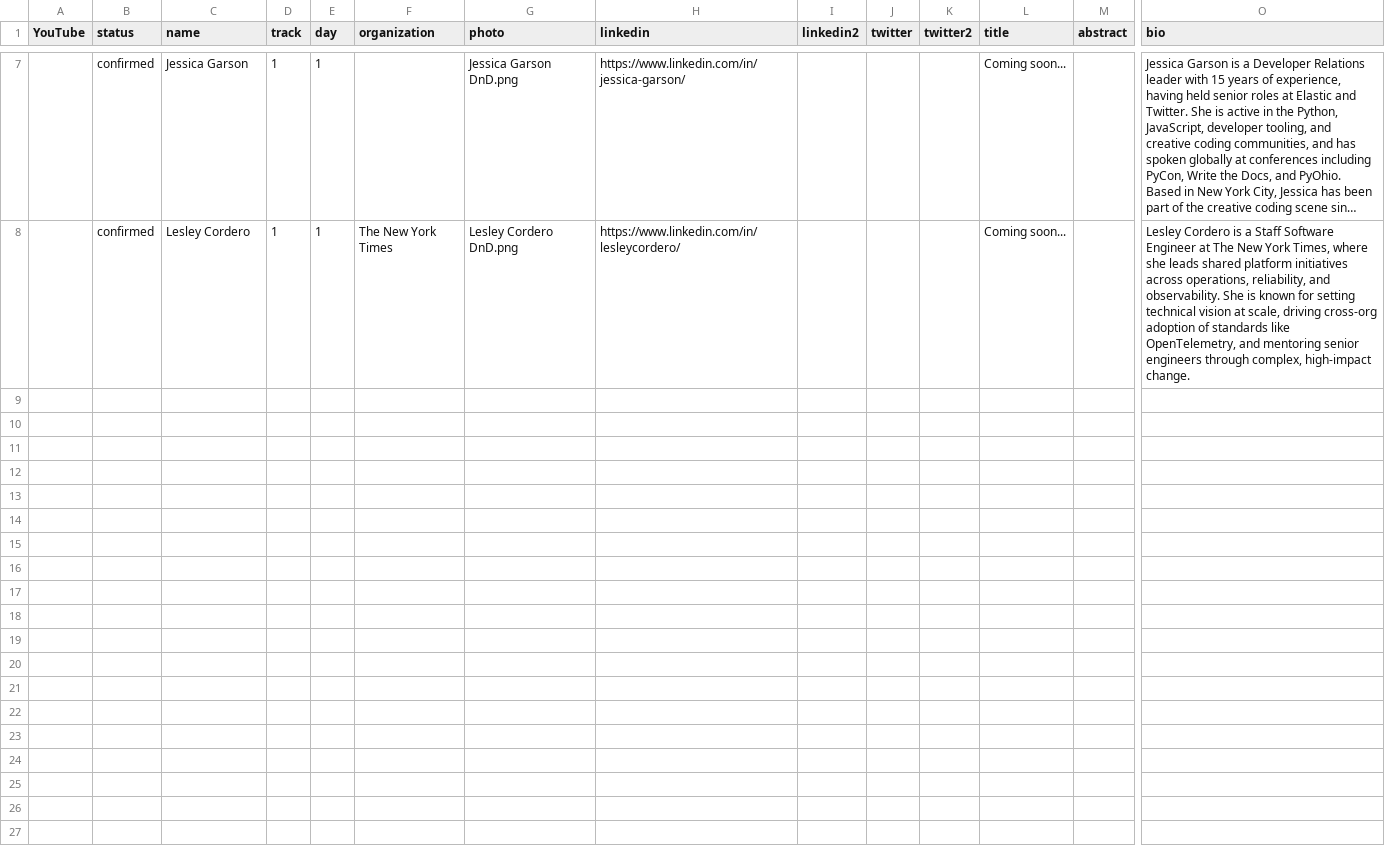
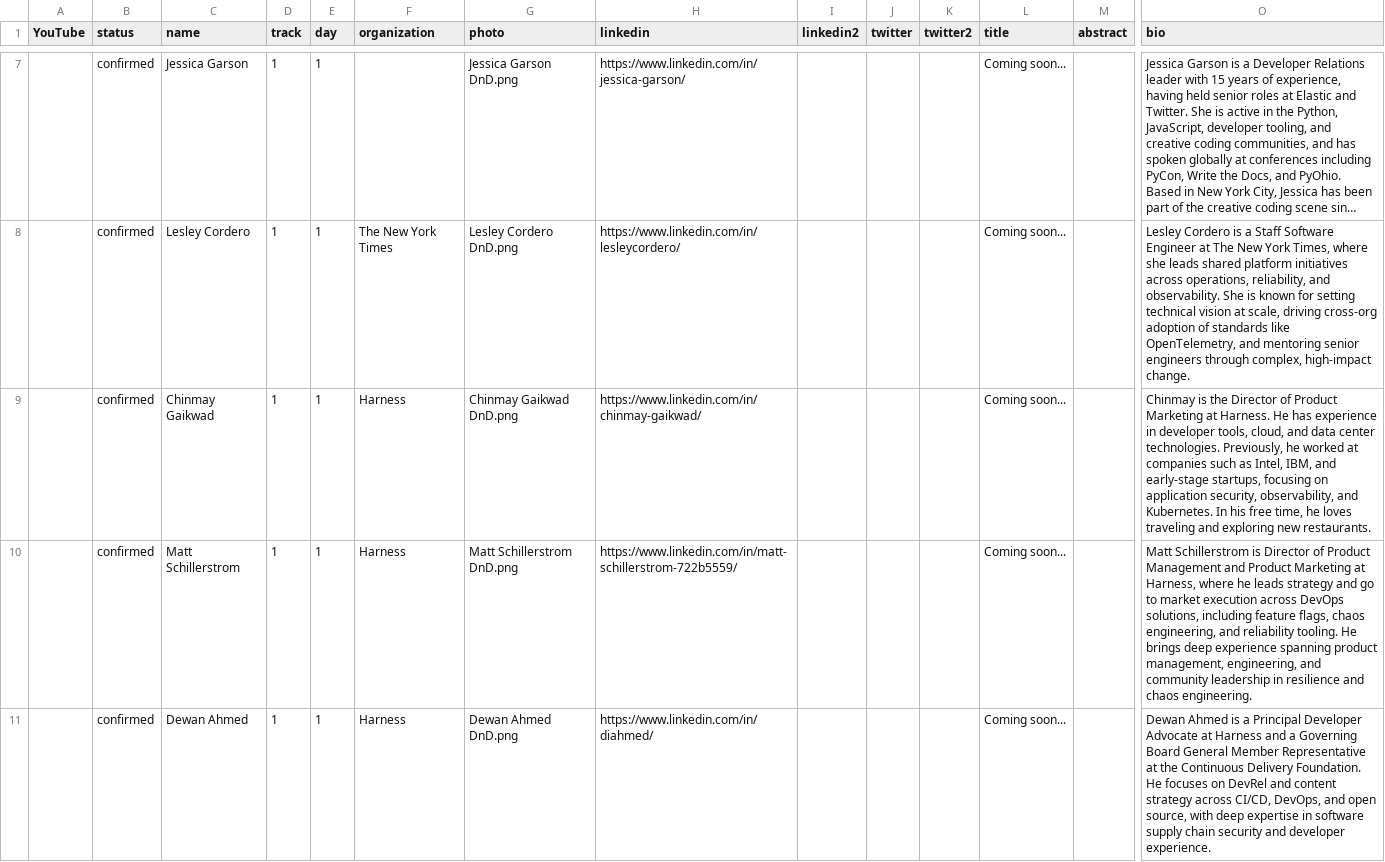
Before and after one commit to sreday/devopsnotdead, a CSV file: 2026-nyc-q1/_db/talks.csv, drawn as a sheet; only a part is shown, gaps mark what is left out; long unchanged cells end in …; rows hold the shown columns only; the diff names each change by its address in the sheet, - before the commit and + after, or states it on an @@ line.

Commit message:
Add files via upload

```diff
--- a/2026-nyc-q1/_db/talks.csv
+++ b/2026-nyc-q1/_db/talks.csv
+row 9:  | confirmed | Chinmay Gaikwad | 1 | 1 | Harness | Chinmay Gaikwad DnD.png | https://www.linkedin.com/in/chinmay-gaikwad/ |  |  |  | Coming soon... |  | Chinmay is the Director of Product Marketing at Harness. He has experience in developer tools, cloud, and data center technologies. Previously, he worked at companies such as Intel, IBM, and early-stage startups, focusing on application security, observability, and Kubernetes. In his free time, he loves traveling and exploring new restaurants.
+row 10:  | confirmed | Matt Schillerstrom | 1 | 1 | Harness | Matt Schillerstrom DnD.png | https://www.linkedin.com/in/matt-schillerstrom-722b5559/ |  |  |  | Coming soon... |  | Matt Schillerstrom is Director of Product Management and Product Marketing at Harness, where he leads strategy and go to market execution across DevOps solutions, including feature flags, chaos engineering, and reliability tooling. He brings deep experience spanning product management, engineering, and community leadership in resilience and chaos engineering.
+row 11:  | confirmed | Dewan Ahmed | 1 | 1 | Harness | Dewan Ahmed DnD.png | https://www.linkedin.com/in/diahmed/ |  |  |  | Coming soon... |  | Dewan Ahmed is a Principal Developer Advocate at Harness and a Governing Board General Member Representative at the Continuous Delivery Foundation. He focuses on DevRel and content strategy across CI/CD, DevOps, and open source, with deep expertise in software supply chain security and developer experience.
```
